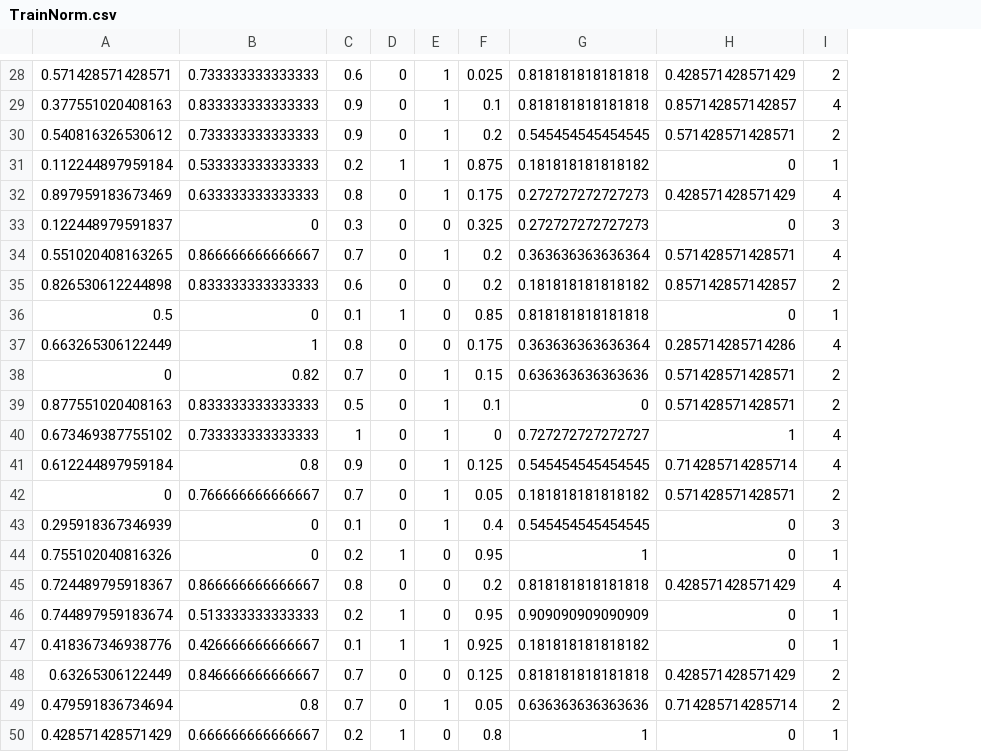
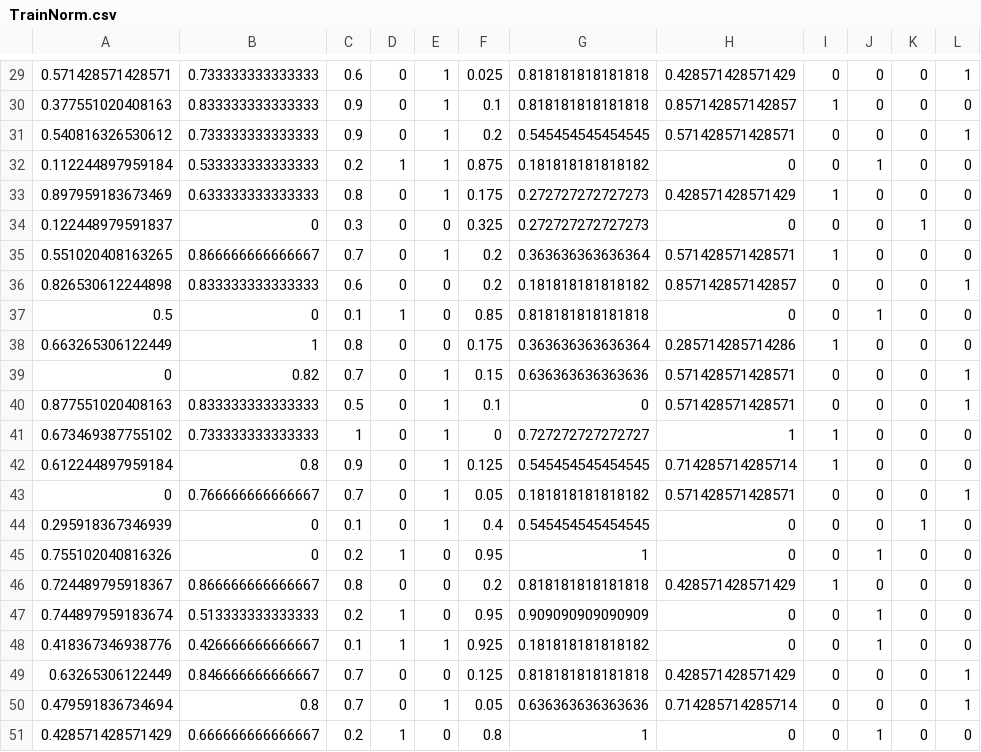
Before and after one commit to ShaneColeman/FYP_RStudio, a CSV file: TrainNorm.csv, drawn as a sheet; only a part is shown, gaps mark what is left out; addresses are those after the commit; the diff covers the shown part only; the diff names each change by its address in the sheet, - before the commit and + after, or states it on an @@ line.

```diff
--- a/TrainNorm.csv
+++ b/TrainNorm.csv
+column J, rows 29-51: 0 | 0 | 0 | 1 | 0 | 0 | 0 | 0 | 1 | 0 | 0 | 0 | 0 | 0 | 0 | 0 | 1 | 0 | 1 | 1 | 0 | 0 | 1
+column K, rows 29-51: 0 | 0 | 0 | 0 | 0 | 1 | 0 | 0 | 0 | 0 | 0 | 0 | 0 | 0 | 0 | 1 | 0 | 0 | 0 | 0 | 0 | 0 | 0
+column L, rows 29-51: 1 | 0 | 1 | 0 | 0 | 0 | 0 | 1 | 0 | 0 | 1 | 1 | 0 | 0 | 1 | 0 | 0 | 0 | 0 | 0 | 1 | 1 | 0
-I29: 2
+I29: 0
-I30: 4
+I30: 1
-I31: 2
+I31: 0
-I32: 1
+I32: 0
-I33: 4
+I33: 1
-I34: 3
+I34: 0
-I35: 4
+I35: 1
-I36: 2
+I36: 0
-I37: 1
+I37: 0
-I38: 4
+I38: 1
-I39:I40: 2
+I39:I40: 0
-I41:I42: 4
+I41:I42: 1
-I43: 2
+I43: 0
-I44: 3
+I44: 0
-I45: 1
+I45: 0
-I46: 4
+I46: 1
-I47:I48: 1
+I47:I48: 0
-I49:I50: 2
+I49:I50: 0
-I51: 1
+I51: 0
```
Also changed, not shown: 1 added row and 27 edited cells elsewhere in this file, TestNorm.csv.
